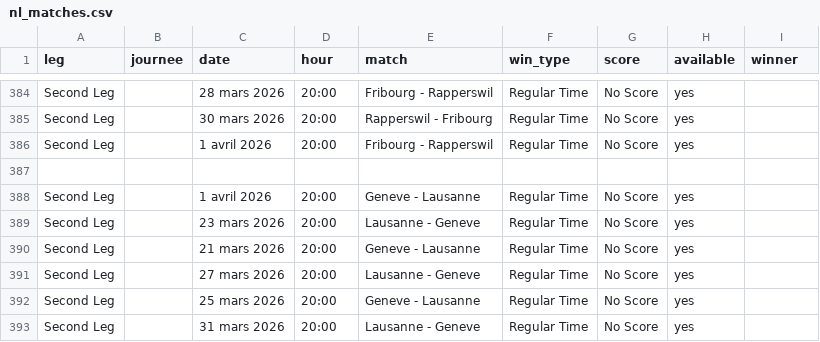
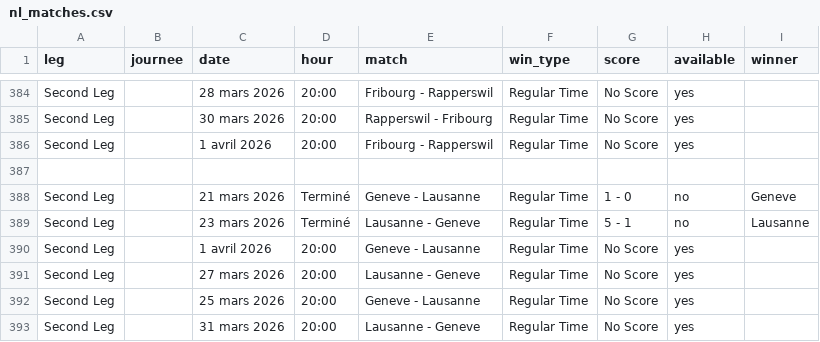
Before and after one commit to MauriceToast/Python_main, a CSV file: nl_matches.csv, drawn as a sheet; only a part is shown, gaps mark what is left out.

Commit message:
Update nl_matches.csv

```diff
--- a/nl_matches.csv
+++ b/nl_matches.csv
@@ -387,5 +387,5 @@ Second Leg,,1 avril 2026,20:00,Fribourg - Rapperswil,Regular Time,No Score,yes,
 
+Second Leg,,21 mars 2026,Terminé,Geneve - Lausanne,Regular Time,1 - 0,no,Geneve
+Second Leg,,23 mars 2026,Terminé,Lausanne - Geneve,Regular Time,5 - 1,no,Lausanne
 Second Leg,,1 avril 2026,20:00,Geneve - Lausanne,Regular Time,No Score,yes,
-Second Leg,,23 mars 2026,20:00,Lausanne - Geneve,Regular Time,No Score,yes,
-Second Leg,,21 mars 2026,20:00,Geneve - Lausanne,Regular Time,No Score,yes,
 Second Leg,,27 mars 2026,20:00,Lausanne - Geneve,Regular Time,No Score,yes,
```
